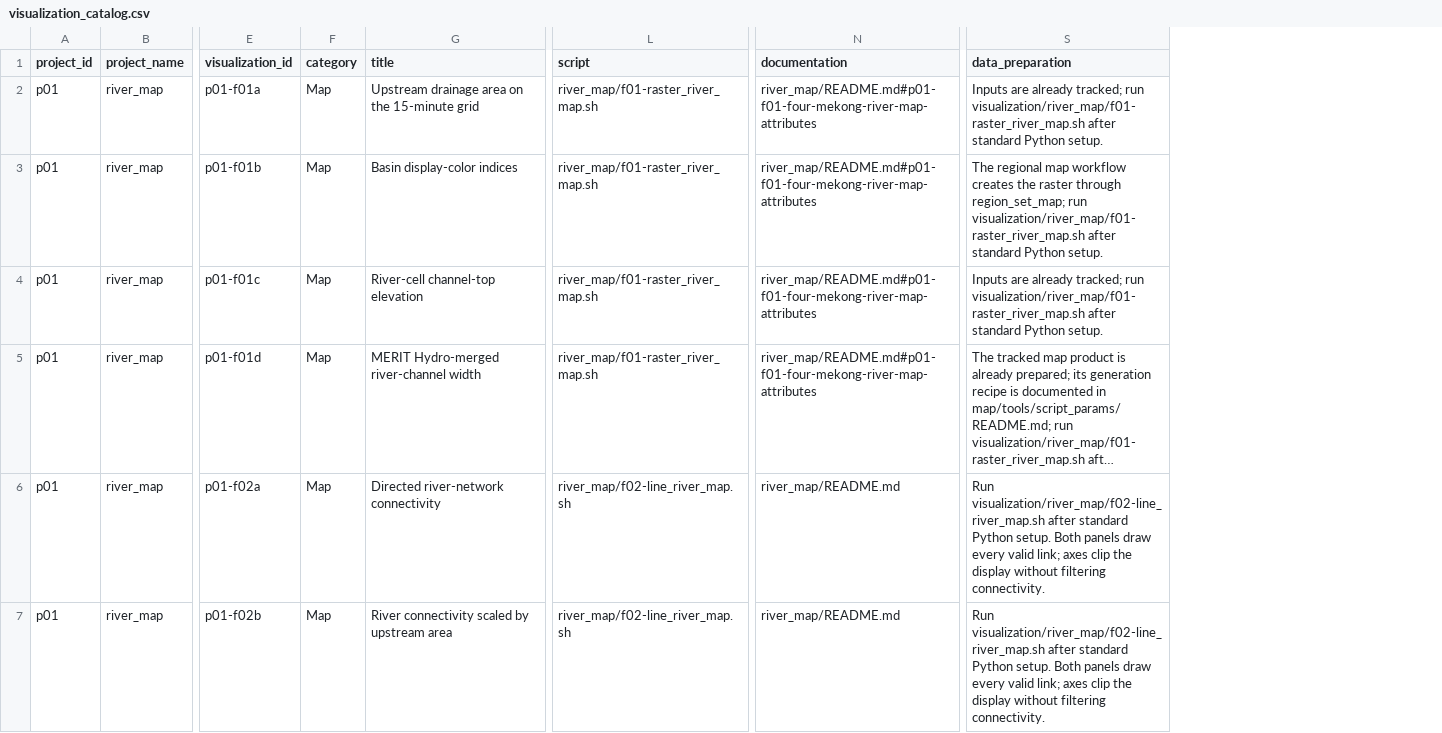
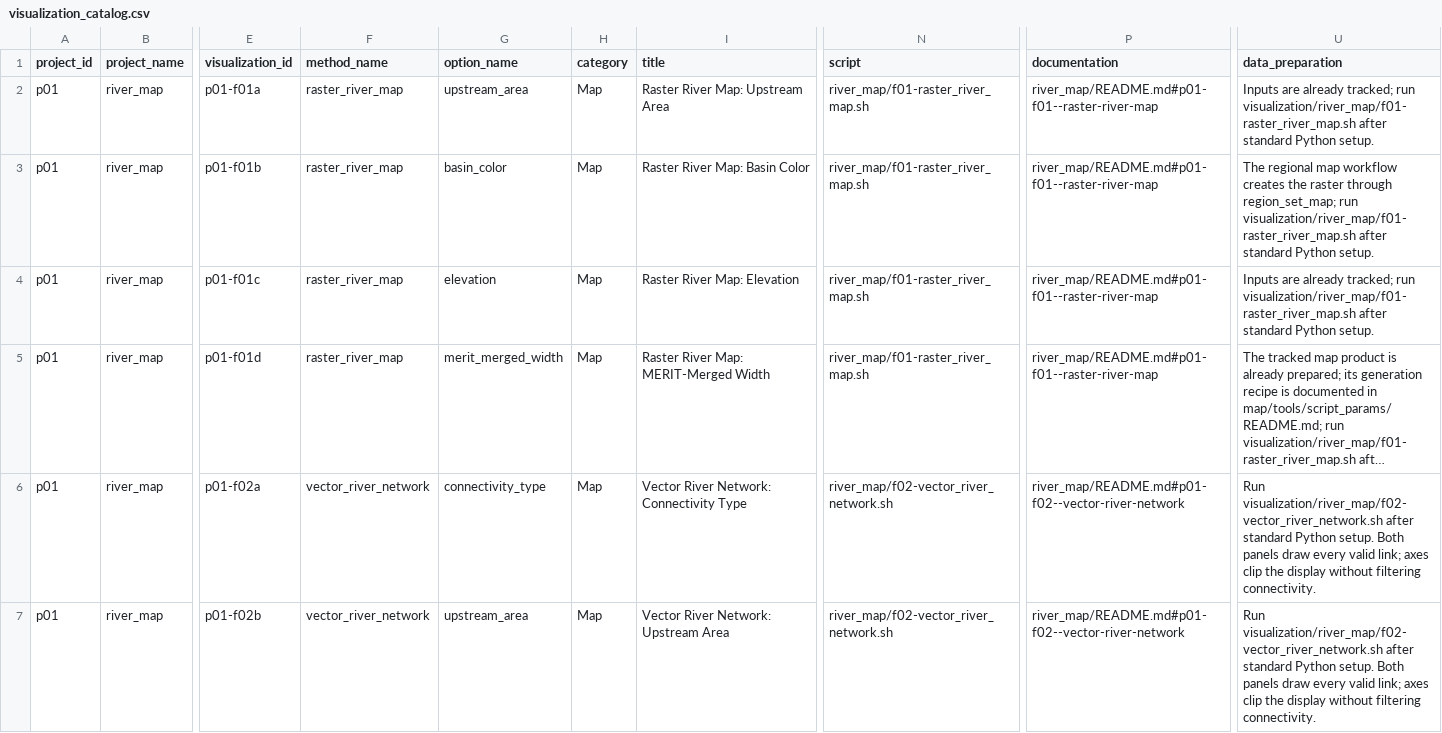
Before and after one commit to global-hydrodynamics/CaMa-Flood_v4, a CSV file: visualization/visualization_catalog.csv, drawn as a sheet; only a part is shown, gaps mark what is left out; long unchanged cells end in …; addresses are those after the commit; the diff names each change by its address in the sheet, - before the commit and + after, or states it on an @@ line.

```diff
--- a/visualization/visualization_catalog.csv
+++ b/visualization/visualization_catalog.csv
+column F (method_name), rows 2-7: raster_river_map | raster_river_map | raster_river_map | raster_river_map | vector_river_network | vector_river_network
+column G (option_name), rows 2-7: upstream_area | basin_color | elevation | merit_merged_width | connectivity_type | upstream_area
-I2 (title): Upstream drainage area on the 15-minute grid
+I2 (title): Raster River Map: Upstream Area
-P2:P5 (documentation): river_map/README.md#p01-f01-four-mekong-river-map-attributes
+P2:P5 (documentation): river_map/README.md#p01-f01--raster-river-map
-I3 (title): Basin display-color indices
+I3 (title): Raster River Map: Basin Color
-I4 (title): River-cell channel-top elevation
+I4 (title): Raster River Map: Elevation
-I5 (title): MERIT Hydro-merged river-channel width
+I5 (title): Raster River Map: MERIT-Merged Width
-I6 (title): Directed river-network connectivity
+I6 (title): Vector River Network: Connectivity Type
-N6:N7 (script): river_map/f02-line_river_map.sh
+N6:N7 (script): river_map/f02-vector_river_network.sh
-P6:P7 (documentation): river_map/README.md
+P6:P7 (documentation): river_map/README.md#p01-f02--vector-river-network
-U6:U7 (data_preparation): Run visualization/river_map/f02-line_river_map.sh after standard…
+U6:U7 (data_preparation): Run visualization/river_map/f02-vector_river_network.sh after standard…
-I7 (title): River connectivity scaled by upstream area
+I7 (title): Vector River Network: Upstream Area
```
Also changed, not shown: research/development_tasks.csv, research/events.csv, 30 other files.
